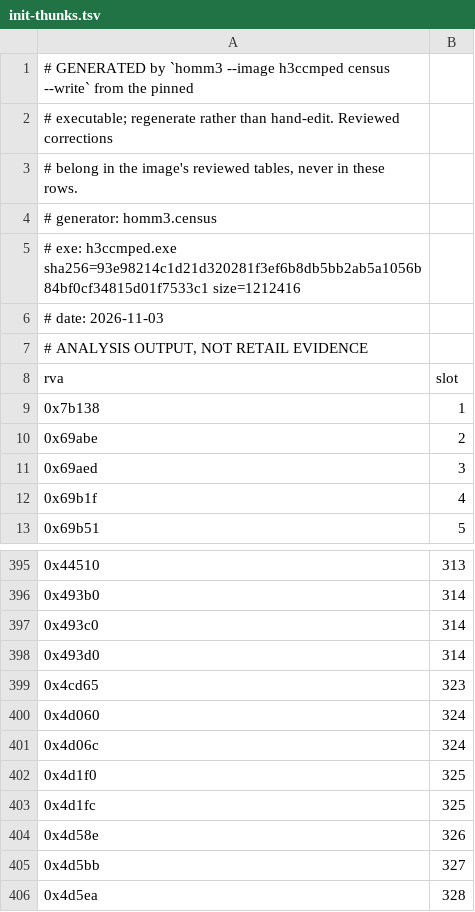
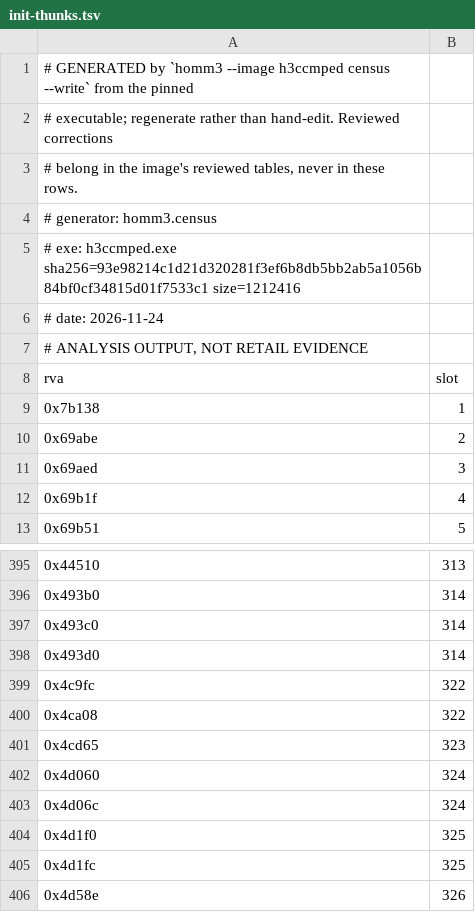
Before and after one commit to sushi-shi/homm3-decomp, a TSV file: config/retail/h3ccmped/init-thunks.tsv, drawn as a sheet; only a part is shown, gaps mark what is left out; the shorter side is filled out with more unchanged rows.

Commit message:
Start a function at every .CRT$XCU slot the census finds
_initterm calls each .CRT$XCU slot, so each one starts a function as
surely as a call target. The census only took them as table seeds,
refused inside already decoded code: where the function before a slot
ends in a throw, its descent fell through the never-reached `pop esi`
into the initializer and swallowed it. h3maped's bitset<8>::_Xran
(0x416bac) thus ran to 0x416c22 instead of 0x416c06, and h3ccmped's
library std::_Xran (0x44c978) absorbed the initializer at 0x44c9d2.

The census now reads the _initterm table (eh.initializer_slots) once the
entry's descent has reached the CRT startup, and seeds its slots as
strong starts before the weaker table, immediate and data seeds. The
table read the early pass finds equals the final one in both editors
(2358 and 346 slots).

Census changes: h3maped 0x16bac 118 -> 90 plus 0x16c06 (28); h3ccmped
0x4c978 132 -> 90 plus 0x4c9d2 (42), whose call and tail registration
bodies 0x4c9fc and 0x4ca08 now inherit its slot 322. The two .data slot
words are kept relocation sites instead of code-interior drops.
h3maped's placement of _Xran takes the new extent; the rest of that
table's regeneration was worktree object drift and stays out.

h3maped _Xran reaches MAX 100 (80 before). No MAX drops in any image.

```diff
--- a/config/retail/h3ccmped/init-thunks.tsv
+++ b/config/retail/h3ccmped/init-thunks.tsv
@@ -5,3 +5,3 @@
 # exe: h3ccmped.exe sha256=93e98214c1d21d320281f3ef6b8db5bb2ab5a1056b84bf0cf34815d01f7533c1 size=1212416
-# date: 2026-11-03
+# date: 2026-11-24
 # ANALYSIS OUTPUT, NOT RETAIL EVIDENCE
@@ -398,2 +398,4 @@ rva	slot
 0x493d0	314
+0x4c9fc	322
+0x4ca08	322
 0x4cd65	323
```
Also changed, not shown: config/retail/h3ccmped/functions.tsv, config/retail/h3ccmped/relocs.tsv, 8 other files.
